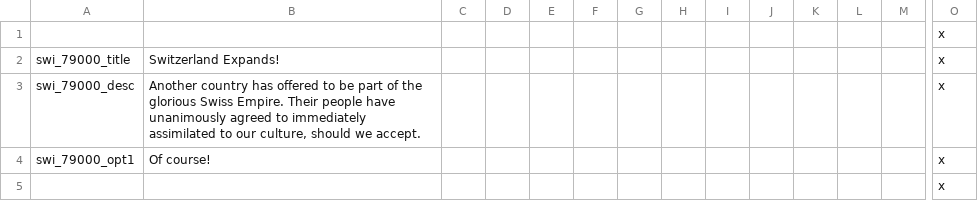
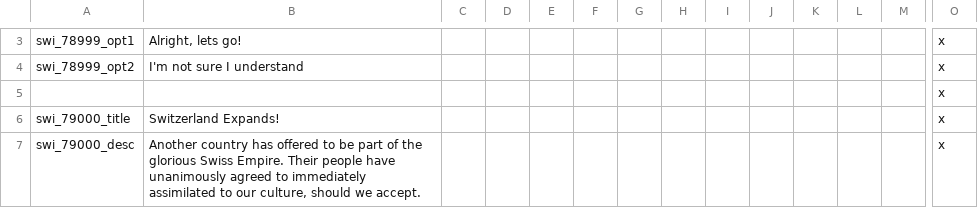
Before and after one commit to addonovan/v2mod, a CSV file: Swisspocalypse/localisation/swi.csv, drawn as a sheet; only a part is shown, gaps mark what is left out; the shorter side is filled out with more unchanged rows; rows hold the shown columns only; the diff covers the shown part only; the diff names each change by its address in the sheet, - before the commit and + after, or states it on an @@ line.

```diff
--- a/Swisspocalypse/localisation/swi.csv
+++ b/Swisspocalypse/localisation/swi.csv
+row 3: swi_78999_opt1 | Alright, lets go! |  |  |  |  |  |  |  |  |  |  |  | x
+row 4: swi_78999_opt2 | I'm not sure I understand |  |  |  |  |  |  |  |  |  |  |  | x
```
Also changed, not shown: 2 added rows and 2 edited cells elsewhere in this file, 1 other file.
